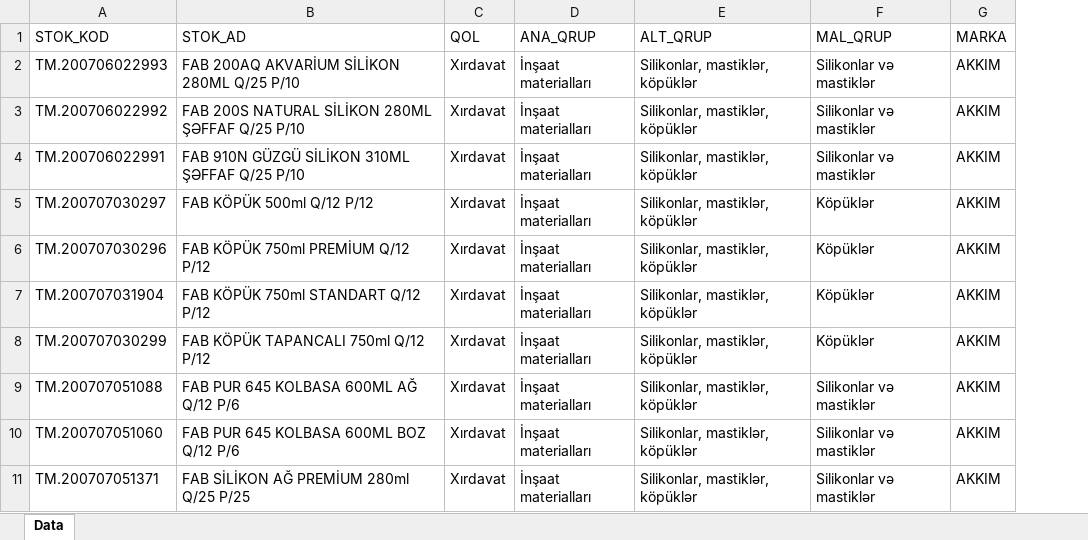
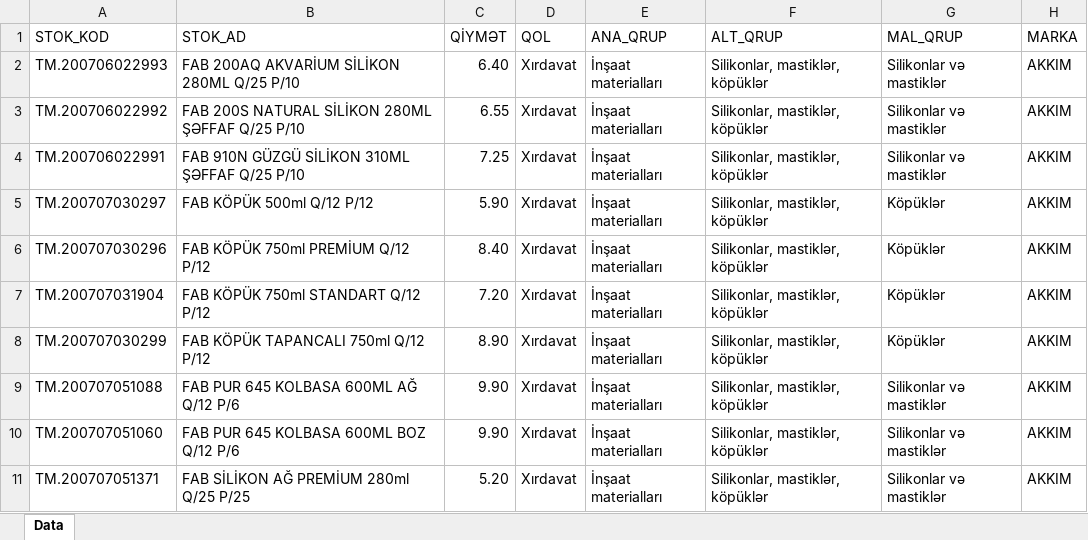
Before and after one commit to imatinbayram/FAB_MARKALAR, an Excel workbook: MarkalarMallar.xlsx, sheet Data, drawn as a sheet; only a part is shown; values as stored, in another font and other column widths than the file's, no borders; the diff names each change by its address in the sheet, - before the commit and + after, or states it on an @@ line.

```diff
--- a/MarkalarMallar.xlsx (sheet Data)
+++ b/MarkalarMallar.xlsx (sheet Data)
+column C (QİYMƏT), rows 2-11: 6.40 | 6.55 | 7.25 | 5.90 | 8.40 | 7.20 | 8.90 | 9.90 | 9.90 | 5.20
```
Also changed, not shown: 1 other file.
